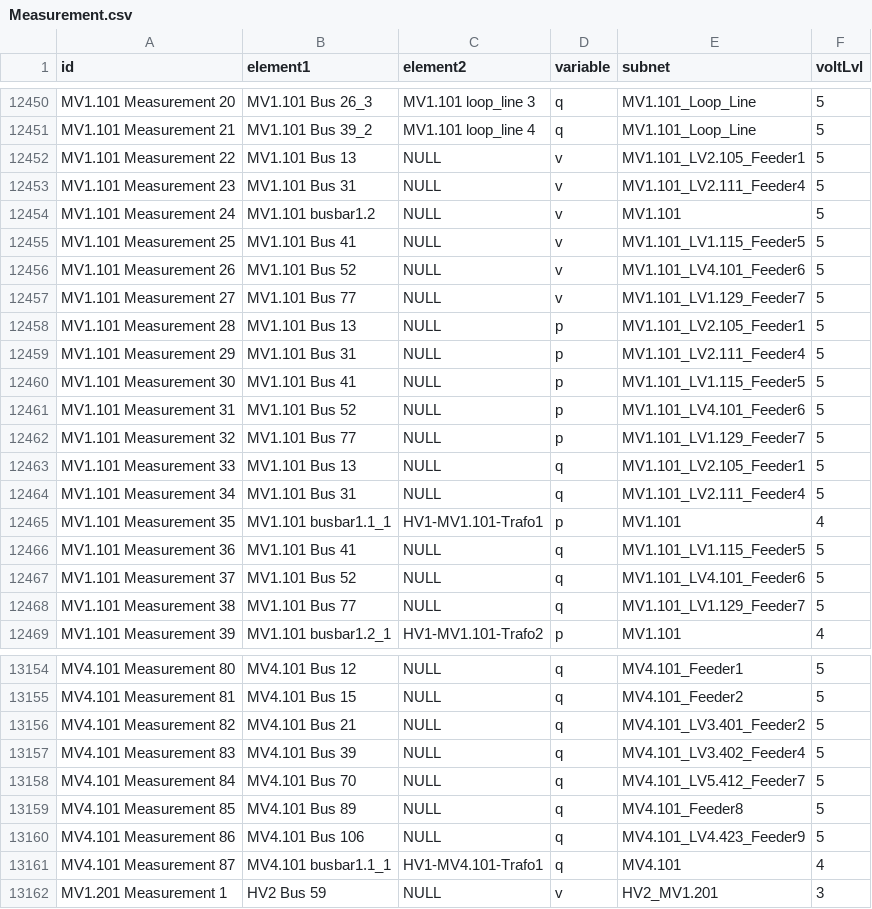
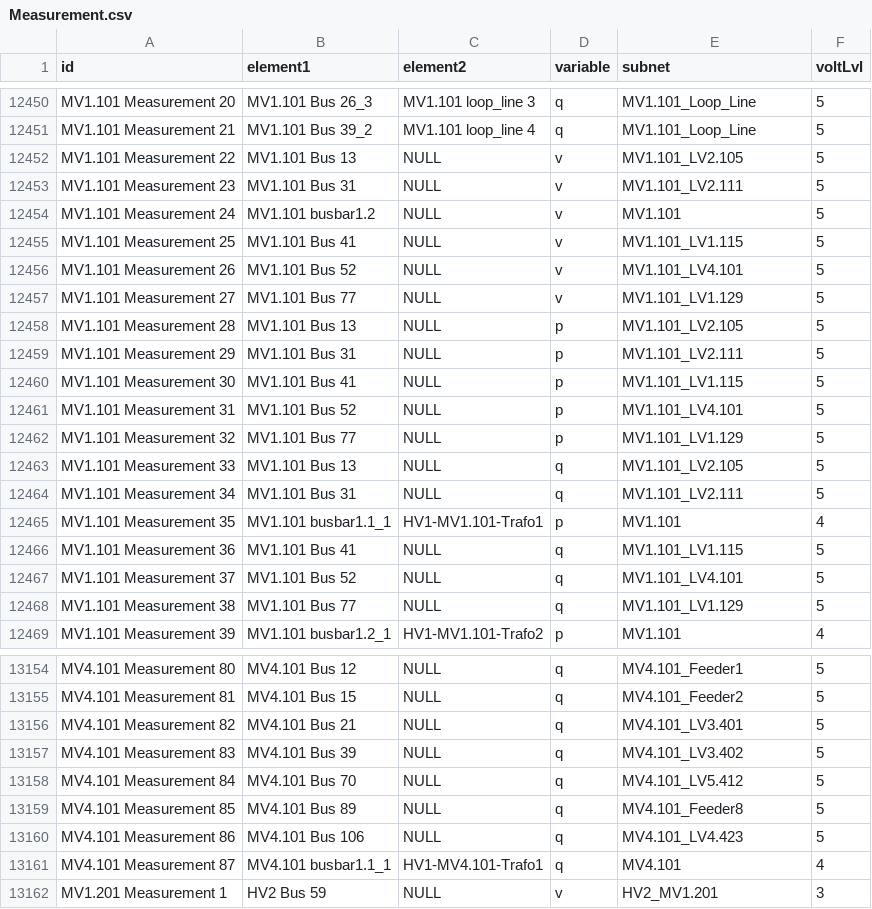
Before and after one commit to e2nIEE/simbench, a CSV file: simbench/networks/1-complete_data-mixed-all-2-sw/Measurement.csv, drawn as a sheet; only a part is shown, gaps mark what is left out; the diff covers the shown part only.

Commit message:
storage column name fixes, HV-MV connection fixes and auxiliary node fixes

```diff
--- a/simbench/networks/1-complete_data-mixed-all-2-sw/Measurement.csv
+++ b/simbench/networks/1-complete_data-mixed-all-2-sw/Measurement.csv
@@ -12451,19 +12451,19 @@ MV1.101 Measurement 20;MV1.101 Bus 26_3;MV1.101 loop_line 3;q;MV1.101_Loop_Line;
 MV1.101 Measurement 21;MV1.101 Bus 39_2;MV1.101 loop_line 4;q;MV1.101_Loop_Line;5
-MV1.101 Measurement 22;MV1.101 Bus 13;NULL;v;MV1.101_LV2.105_Feeder1;5
-MV1.101 Measurement 23;MV1.101 Bus 31;NULL;v;MV1.101_LV2.111_Feeder4;5
+MV1.101 Measurement 22;MV1.101 Bus 13;NULL;v;MV1.101_LV2.105;5
+MV1.101 Measurement 23;MV1.101 Bus 31;NULL;v;MV1.101_LV2.111;5
 MV1.101 Measurement 24;MV1.101 busbar1.2;NULL;v;MV1.101;5
-MV1.101 Measurement 25;MV1.101 Bus 41;NULL;v;MV1.101_LV1.115_Feeder5;5
-MV1.101 Measurement 26;MV1.101 Bus 52;NULL;v;MV1.101_LV4.101_Feeder6;5
-MV1.101 Measurement 27;MV1.101 Bus 77;NULL;v;MV1.101_LV1.129_Feeder7;5
-MV1.101 Measurement 28;MV1.101 Bus 13;NULL;p;MV1.101_LV2.105_Feeder1;5
-MV1.101 Measurement 29;MV1.101 Bus 31;NULL;p;MV1.101_LV2.111_Feeder4;5
-MV1.101 Measurement 30;MV1.101 Bus 41;NULL;p;MV1.101_LV1.115_Feeder5;5
-MV1.101 Measurement 31;MV1.101 Bus 52;NULL;p;MV1.101_LV4.101_Feeder6;5
-MV1.101 Measurement 32;MV1.101 Bus 77;NULL;p;MV1.101_LV1.129_Feeder7;5
-MV1.101 Measurement 33;MV1.101 Bus 13;NULL;q;MV1.101_LV2.105_Feeder1;5
-MV1.101 Measurement 34;MV1.101 Bus 31;NULL;q;MV1.101_LV2.111_Feeder4;5
+MV1.101 Measurement 25;MV1.101 Bus 41;NULL;v;MV1.101_LV1.115;5
+MV1.101 Measurement 26;MV1.101 Bus 52;NULL;v;MV1.101_LV4.101;5
+MV1.101 Measurement 27;MV1.101 Bus 77;NULL;v;MV1.101_LV1.129;5
+MV1.101 Measurement 28;MV1.101 Bus 13;NULL;p;MV1.101_LV2.105;5
+MV1.101 Measurement 29;MV1.101 Bus 31;NULL;p;MV1.101_LV2.111;5
+MV1.101 Measurement 30;MV1.101 Bus 41;NULL;p;MV1.101_LV1.115;5
+MV1.101 Measurement 31;MV1.101 Bus 52;NULL;p;MV1.101_LV4.101;5
+MV1.101 Measurement 32;MV1.101 Bus 77;NULL;p;MV1.101_LV1.129;5
+MV1.101 Measurement 33;MV1.101 Bus 13;NULL;q;MV1.101_LV2.105;5
+MV1.101 Measurement 34;MV1.101 Bus 31;NULL;q;MV1.101_LV2.111;5
 MV1.101 Measurement 35;MV1.101 busbar1.1_1;HV1-MV1.101-Trafo1;p;MV1.101;4
-MV1.101 Measurement 36;MV1.101 Bus 41;NULL;q;MV1.101_LV1.115_Feeder5;5
-MV1.101 Measurement 37;MV1.101 Bus 52;NULL;q;MV1.101_LV4.101_Feeder6;5
-MV1.101 Measurement 38;MV1.101 Bus 77;NULL;q;MV1.101_LV1.129_Feeder7;5
+MV1.101 Measurement 36;MV1.101 Bus 41;NULL;q;MV1.101_LV1.115;5
+MV1.101 Measurement 37;MV1.101 Bus 52;NULL;q;MV1.101_LV4.101;5
+MV1.101 Measurement 38;MV1.101 Bus 77;NULL;q;MV1.101_LV1.129;5
 MV1.101 Measurement 39;MV1.101 busbar1.2_1;HV1-MV1.101-Trafo2;p;MV1.101;4
@@ -13155,7 +13155,7 @@ MV4.101 Measurement 80;MV4.101 Bus 12;NULL;q;MV4.101_Feeder1;5
 MV4.101 Measurement 81;MV4.101 Bus 15;NULL;q;MV4.101_Feeder2;5
-MV4.101 Measurement 82;MV4.101 Bus 21;NULL;q;MV4.101_LV3.401_Feeder2;5
-MV4.101 Measurement 83;MV4.101 Bus 39;NULL;q;MV4.101_LV3.402_Feeder4;5
-MV4.101 Measurement 84;MV4.101 Bus 70;NULL;q;MV4.101_LV5.412_Feeder7;5
+MV4.101 Measurement 82;MV4.101 Bus 21;NULL;q;MV4.101_LV3.401;5
+MV4.101 Measurement 83;MV4.101 Bus 39;NULL;q;MV4.101_LV3.402;5
+MV4.101 Measurement 84;MV4.101 Bus 70;NULL;q;MV4.101_LV5.412;5
 MV4.101 Measurement 85;MV4.101 Bus 89;NULL;q;MV4.101_Feeder8;5
-MV4.101 Measurement 86;MV4.101 Bus 106;NULL;q;MV4.101_LV4.423_Feeder9;5
+MV4.101 Measurement 86;MV4.101 Bus 106;NULL;q;MV4.101_LV4.423;5
 MV4.101 Measurement 87;MV4.101 busbar1.1_1;HV1-MV4.101-Trafo1;q;MV4.101;4
```
Also changed, not shown: 36 edited cells elsewhere in this file, simbench/networks/1-complete_data-mixed-all-1-sw/Measurement.csv, simbench/networks/1-complete_data-mixed-all-2-sw/Storage.csv, 8 other files.
